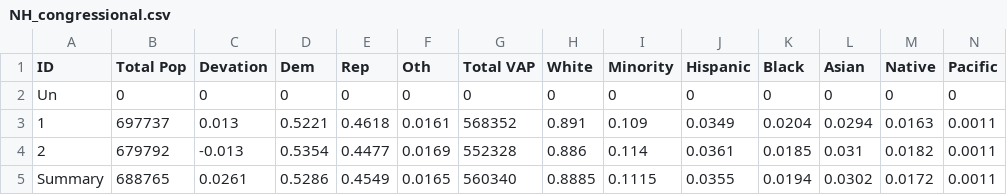
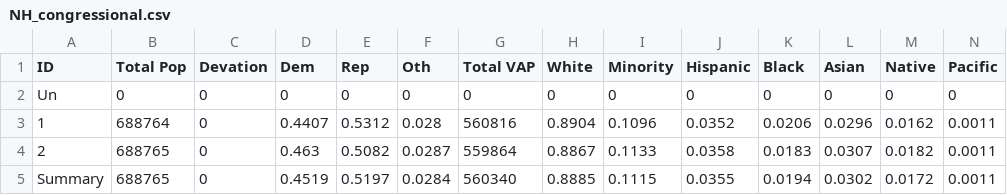
Before and after one commit to blueripple/blueripple-research, a CSV file: data/redistricting/NH_congressional.csv, drawn as a sheet.

```diff
--- a/data/redistricting/NH_congressional.csv
+++ b/data/redistricting/NH_congressional.csv
@@ -2,4 +2,4 @@ ID,Total Pop,Devation,Dem,Rep,Oth,Total VAP,White,Minority,Hispanic,Black,Asian,
 "Un",0,0,0,0,0,0,0,0,0,0,0,0,0,
-"1",697737,0.013,0.5221,0.4618,0.0161,568352,0.891,0.109,0.0349,0.0204,0.0294,0.0163,0.0011,
-"2",679792,-0.013,0.5354,0.4477,0.0169,552328,0.886,0.114,0.0361,0.0185,0.031,0.0182,0.0011,
-"Summary",688765,0.0261,0.5286,0.4549,0.0165,560340,0.8885,0.1115,0.0355,0.0194,0.0302,0.0172,0.0011,
+"1",688764,0,0.4407,0.5312,0.028,560816,0.8904,0.1096,0.0352,0.0206,0.0296,0.0162,0.0011,
+"2",688765,0,0.463,0.5082,0.0287,559864,0.8867,0.1133,0.0358,0.0183,0.0307,0.0182,0.0011,
+"Summary",688765,0,0.4519,0.5197,0.0284,560340,0.8885,0.1115,0.0355,0.0194,0.0302,0.0172,0.0011,
```
Also changed, not shown: 4 other files.
